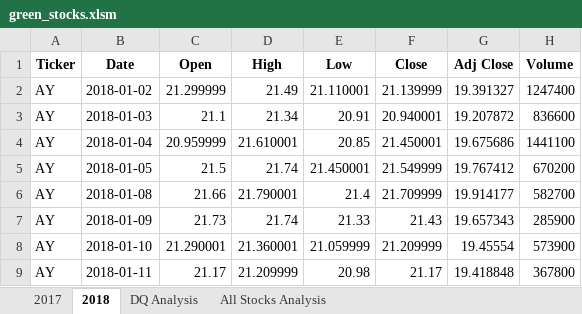
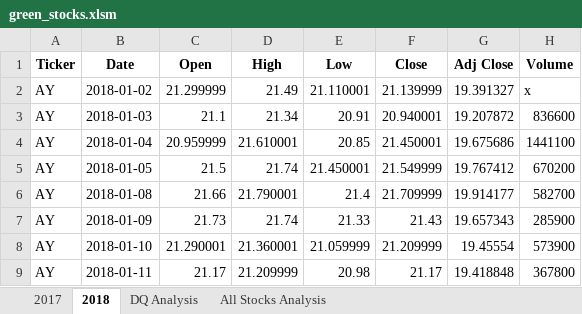
Before and after one commit to jwcomp4/stock_analysis_project, an Excel workbook: green_stocks.xlsm, sheet 2018, drawn as a sheet; only a part is shown; values as stored, in another font and other column widths than the file's, no borders; the diff names each change by its address in the sheet, - before the commit and + after, or states it on an @@ line.

```diff
--- a/green_stocks.xlsm (sheet 2018)
+++ b/green_stocks.xlsm (sheet 2018)
-H2 (Volume): 1247400
+H2 (Volume): x
```
Also changed, not shown: sheet All Stocks Analysis, VBA_Challenge.xlsm, 3 other files.
